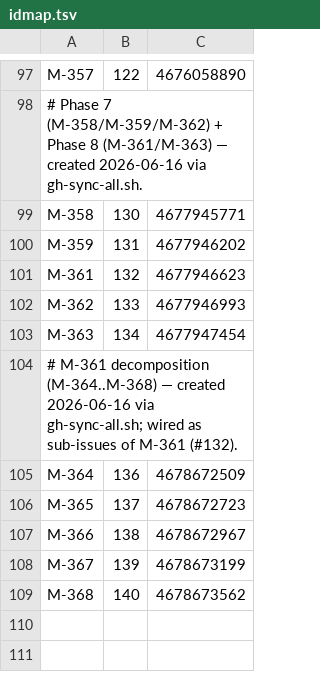
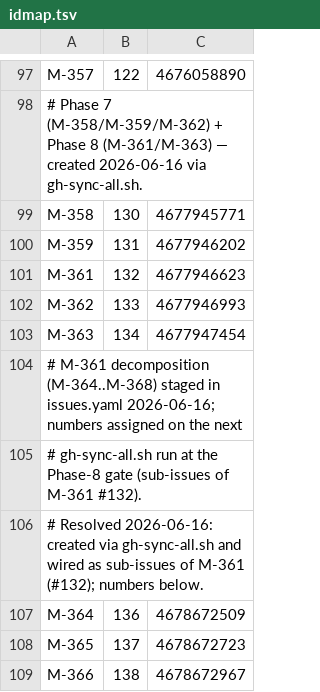
Before and after one commit to tzervas/mycelium, a TSV file: tools/github/idmap.tsv, drawn as a sheet; only a part is shown, gaps mark what is left out; the shorter side is filled out with more unchanged rows.

```diff
--- a/tools/github/idmap.tsv
+++ b/tools/github/idmap.tsv
@@ -103,3 +103,5 @@ M-362	133	4677946993
 M-363	134	4677947454
-# M-361 decomposition (M-364..M-368) — created 2026-06-16 via gh-sync-all.sh; wired as sub-issues of M-361 (#132).
+# M-361 decomposition (M-364..M-368) staged in issues.yaml 2026-06-16; numbers assigned on the next
+# gh-sync-all.sh run at the Phase-8 gate (sub-issues of M-361 #132).
+# Resolved 2026-06-16: created via gh-sync-all.sh and wired as sub-issues of M-361 (#132); numbers below.
 M-364	136	4678672509
```
Also changed, not shown: 1 other file.
